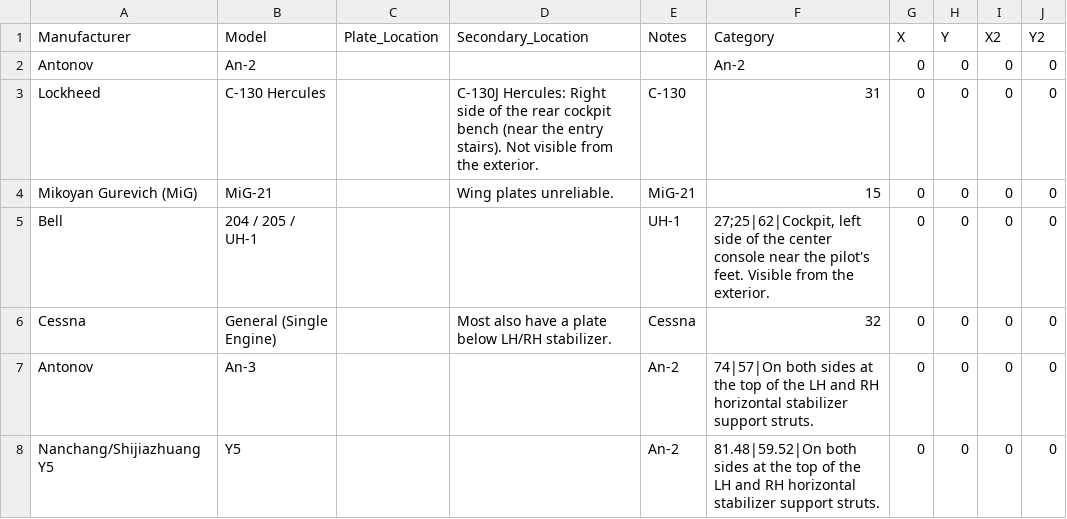
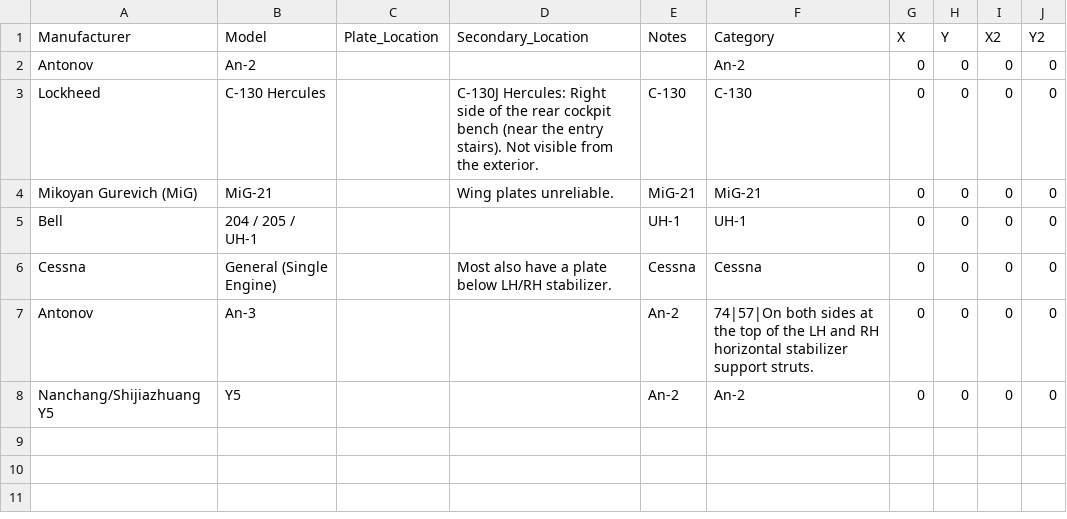
Before and after one commit to ErwinScramble/aircraft-plates, a CSV file: aircraft_plates_db.csv, drawn as a sheet.

Commit message:
Add files via upload

```diff
--- a/aircraft_plates_db.csv
+++ b/aircraft_plates_db.csv
@@ -2,7 +2,7 @@ Manufacturer,Model,Plate_Location,Secondary_Location,Notes,Category,X,Y,X2,Y2
 "Antonov","An-2","","","","An-2",0,0,0,0
-"Lockheed","C-130 Hercules","","C-130J Hercules: Right side of the rear cockpit bench (near the entry stairs). Not visible from the exterior.","C-130","31",0,0,0,0
-"Mikoyan Gurevich (MiG)","MiG-21","","Wing plates unreliable.","MiG-21","15",0,0,0,0
-"Bell","204 / 205 / UH-1","","","UH-1","27;25|62|Cockpit, left side of the center console near the pilot's feet. Visible from the exterior.",0,0,0,0
-"Cessna","General (Single Engine)","","Most also have a plate below LH/RH stabilizer.","Cessna","32",0,0,0,0
+"Lockheed","C-130 Hercules","","C-130J Hercules: Right side of the rear cockpit bench (near the entry stairs). Not visible from the exterior.","C-130","C-130",0,0,0,0
+"Mikoyan Gurevich (MiG)","MiG-21","","Wing plates unreliable.","MiG-21","MiG-21",0,0,0,0
+"Bell","204 / 205 / UH-1","","","UH-1","UH-1",0,0,0,0
+"Cessna","General (Single Engine)","","Most also have a plate below LH/RH stabilizer.","Cessna","Cessna",0,0,0,0
 "Antonov","An-3","","","An-2","74|57|On both sides at the top of the LH and RH horizontal stabilizer support struts.",0,0,0,0
-"Nanchang/Shijiazhuang Y5","Y5","","","An-2","81.48|59.52|On both sides at the top of the LH and RH horizontal stabilizer support struts.",0,0,0,0
+"Nanchang/Shijiazhuang Y5","Y5","","","An-2","An-2",0,0,0,0
```
